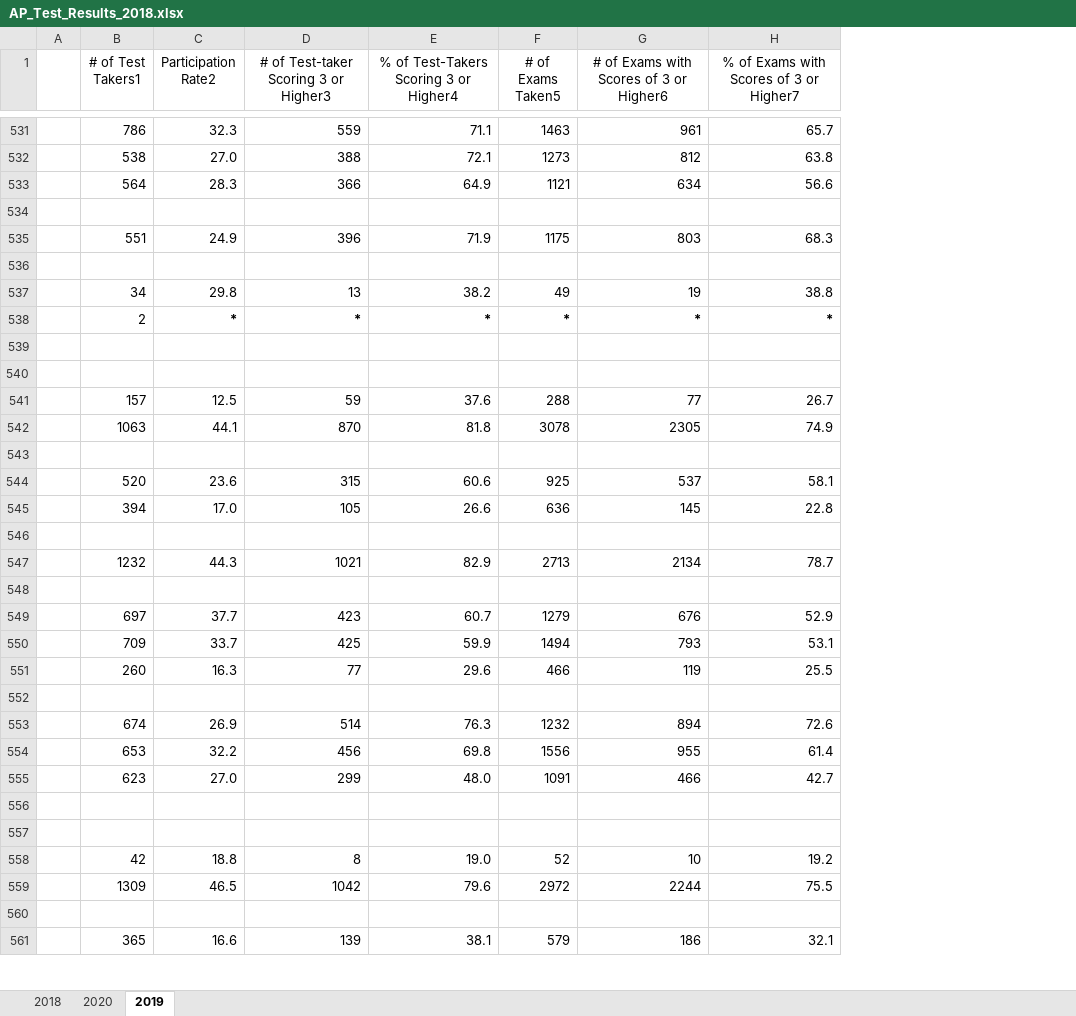
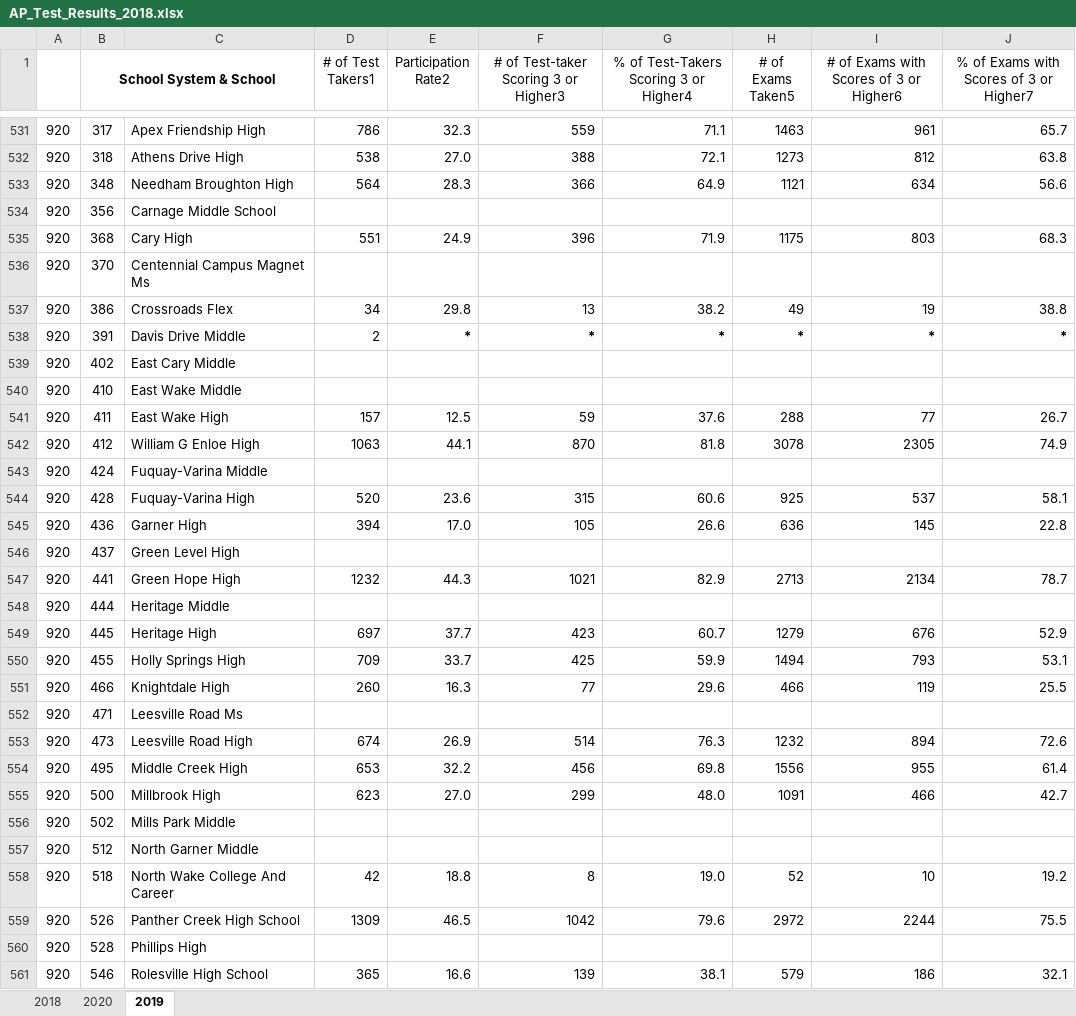
Before and after one commit to mcelhens/AP-Outcomes-to-University-Metrics, an Excel workbook: data/North_Carolina/AP_Test_Results_2018.xlsx, sheet 2019, drawn as a sheet; only a part is shown, gaps mark what is left out; values as stored, in another font and other column widths than the file's, no borders; removed rows and columns are numbered as before the commit, all else as after; the diff covers the shown part only; the diff names each change by its address in the sheet, - before the commit and + after, or states it on an @@ line.

```diff
--- a/data/North_Carolina/AP_Test_Results_2018.xlsx (sheet 2019)
+++ b/data/North_Carolina/AP_Test_Results_2018.xlsx (sheet 2019)
-column A, empty
+column A, rows 531-561: all 920
+column B (School System & School), rows 531-561: 317 | 318 | 348 | 356 | 368 | 370 | 386 | 391 | 402 | 410 | 411 | 412 | 424 | 428 | 436 | 437 | 441 | 444 | 445 | 455 | 466 | 471 | 473 | 495 | 500 | 502 | 512 | 518 | 526 | 528 | 546
+column C, rows 531-561: Apex Friendship High | Athens Drive High | Needham Broughton High | Carnage Middle School | Cary High | Centennial Campus Magnet Ms | Crossroads Flex | Davis Drive Middle | East Cary Middle | East Wake Middle | East Wake High | William G Enloe High | Fuquay-Varina Middle | Fuquay-Varina High | Garner High | Green Level High | Green Hope High | Heritage Middle | Heritage High | Holly Springs High | Knightdale High | Leesville Road Ms | Leesville Road High | Middle Creek High | Millbrook High | Mills Park Middle | North Garner Middle | North Wake College And Career | Panther Creek High School | Phillips High | Rolesville High School
-row 534: (empty)
+row 534: 920 | 356 | Carnage Middle School
-row 536: (empty)
+row 536: 920 | 370 | Centennial Campus Magnet Ms
-row 539: (empty)
+row 539: 920 | 402 | East Cary Middle
-row 540: (empty)
+row 540: 920 | 410 | East Wake Middle
-row 543: (empty)
+row 543: 920 | 424 | Fuquay-Varina Middle
-row 546: (empty)
+row 546: 920 | 437 | Green Level High
-row 548: (empty)
+row 548: 920 | 444 | Heritage Middle
-row 552: (empty)
+row 552: 920 | 471 | Leesville Road Ms
-row 556: (empty)
+row 556: 920 | 502 | Mills Park Middle
-row 557: (empty)
+row 557: 920 | 512 | North Garner Middle
-row 560: (empty)
+row 560: 920 | 528 | Phillips High
```
Also changed, not shown: 205 edited cells elsewhere in this sheet, sheet 2020, sheet 2018, formulas that keep their value, 3 other files.
